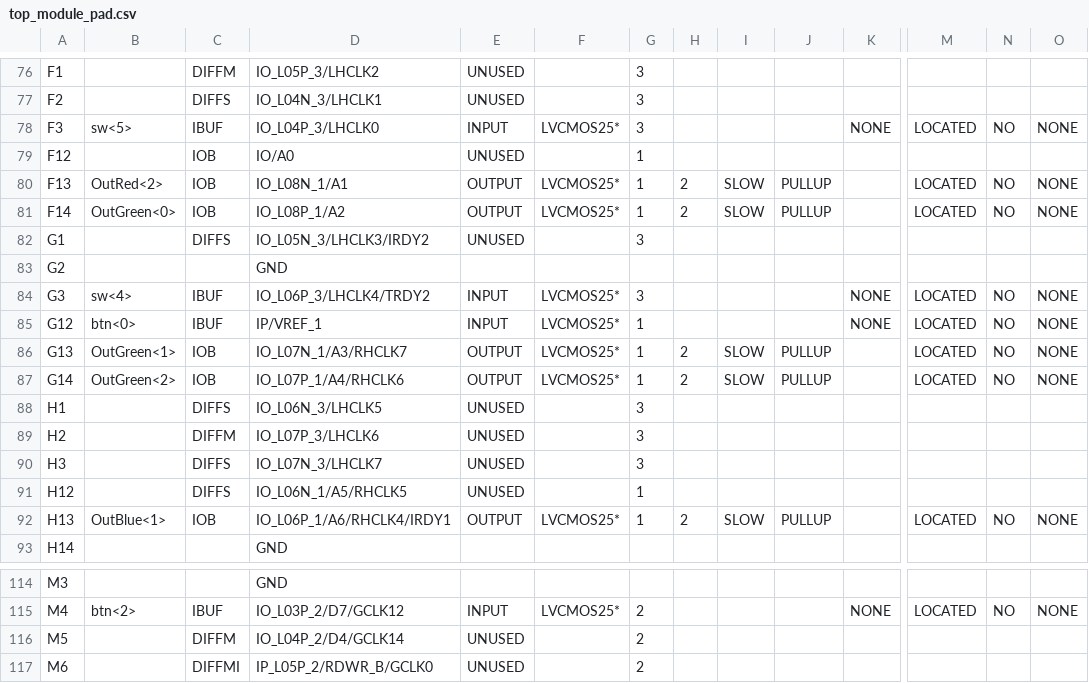
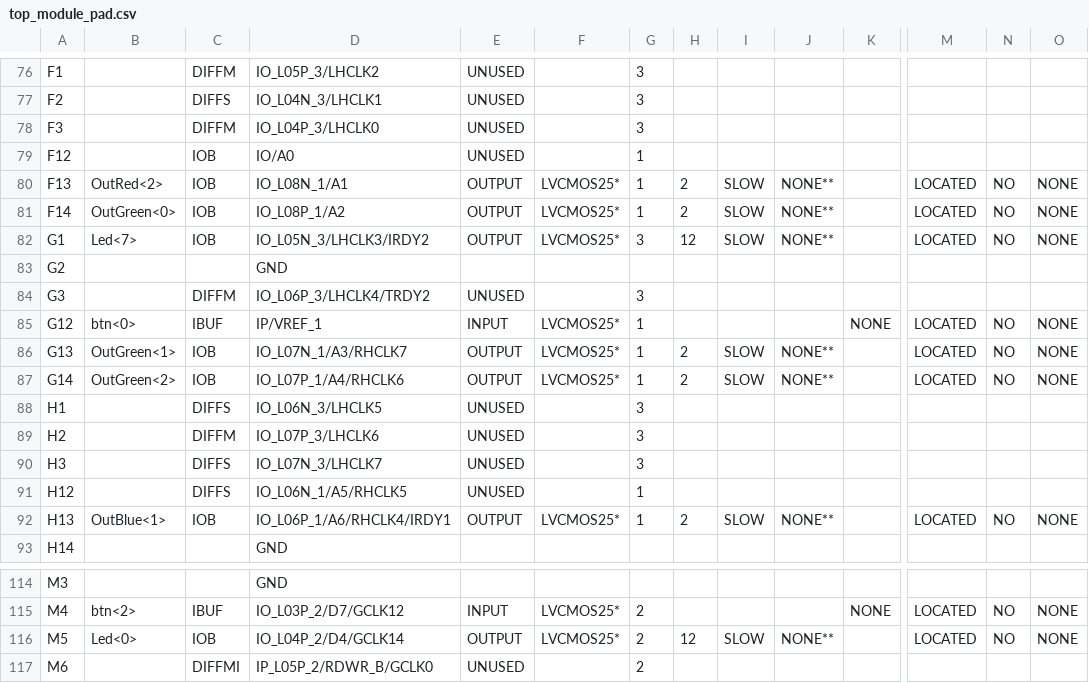
Before and after one commit to mlokcewicz/spartan-3-vga-controller, a CSV file: top_module_pad.csv, drawn as a sheet; only a part is shown, gaps mark what is left out; the diff covers the shown part only; the diff names each change by its address in the sheet, - before the commit and + after, or states it on an @@ line.

```diff
--- a/top_module_pad.csv
+++ b/top_module_pad.csv
-B78: sw<5>
+B78: (empty)
-C78: IBUF
+C78: DIFFM
-E78: INPUT
+E78: UNUSED
-F78: LVCMOS25*
+F78: (empty)
-K78: NONE
+K78: (empty)
-M78: LOCATED
+M78: (empty)
-N78: NO
+N78: (empty)
-O78: NONE
+O78: (empty)
-J80:J81: PULLUP
+J80:J81: NONE**
-B82: (empty)
+B82: Led<7>
-C82: DIFFS
+C82: IOB
-E82: UNUSED
+E82: OUTPUT
-F82: (empty)
+F82: LVCMOS25*
-H82: (empty)
+H82: 12
-I82: (empty)
+I82: SLOW
-J82: (empty)
+J82: NONE**
-M82: (empty)
+M82: LOCATED
-N82: (empty)
+N82: NO
-O82: (empty)
+O82: NONE
-B84: sw<4>
+B84: (empty)
-C84: IBUF
+C84: DIFFM
-E84: INPUT
+E84: UNUSED
-F84: LVCMOS25*
+F84: (empty)
-K84: NONE
+K84: (empty)
-M84: LOCATED
+M84: (empty)
-N84: NO
+N84: (empty)
-O84: NONE
+O84: (empty)
-J86:J87: PULLUP
+J86:J87: NONE**
-J92: PULLUP
+J92: NONE**
-B116: (empty)
+B116: Led<0>
-C116: DIFFM
+C116: IOB
-E116: UNUSED
+E116: OUTPUT
-F116: (empty)
+F116: LVCMOS25*
-H116: (empty)
+H116: 12
-I116: (empty)
+I116: SLOW
-J116: (empty)
+J116: NONE**
-M116: (empty)
+M116: LOCATED
-N116: (empty)
+N116: NO
-O116: (empty)
+O116: NONE
```
Also changed, not shown: 87 edited cells elsewhere in this file, 55 other files.
